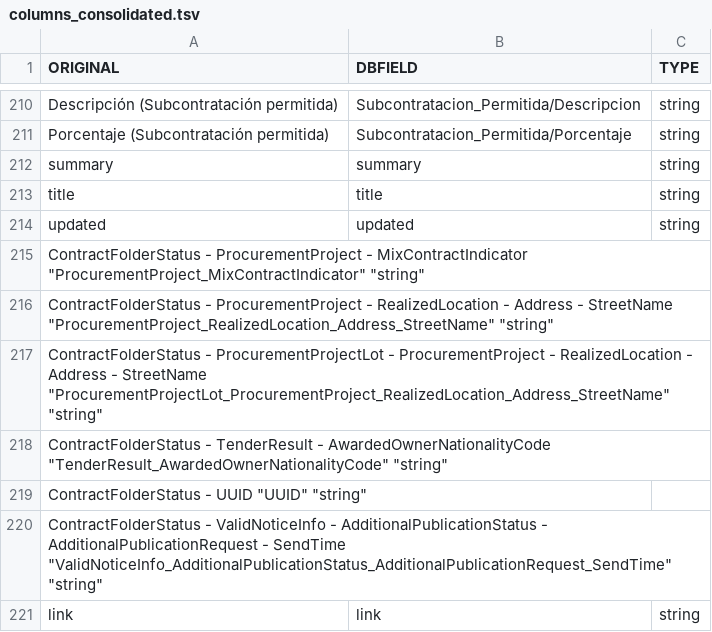
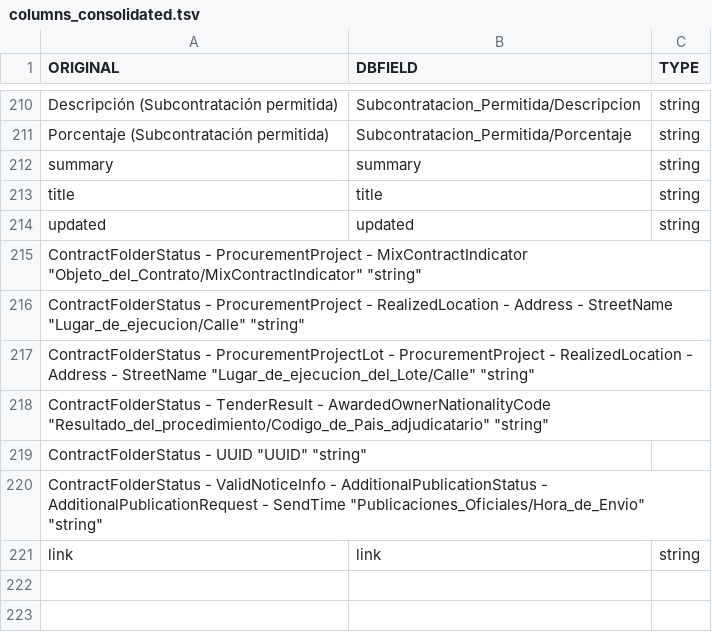
Before and after one commit to nextprocurement/datalake_etlscripts, a TSV file: data/columns_consolidated.tsv, drawn as a sheet; only a part is shown, gaps mark what is left out.

Commit message:
Added new labels

```diff
--- a/data/columns_consolidated.tsv
+++ b/data/columns_consolidated.tsv
@@ -214,8 +214,8 @@
 "updated"	"updated"	"string"
-"ContractFolderStatus - ProcurementProject - MixContractIndicator"      "ProcurementProject_MixContractIndicator"       "string"
-"ContractFolderStatus - ProcurementProject - RealizedLocation - Address - StreetName"   "ProcurementProject_RealizedLocation_Address_StreetName"        "string"
-"ContractFolderStatus - ProcurementProjectLot - ProcurementProject - RealizedLocation - Address - StreetName"   "ProcurementProjectLot_ProcurementProject_RealizedLocation_Address_StreetName"       "string"
-"ContractFolderStatus - TenderResult - AwardedOwnerNationalityCode"     "TenderResult_AwardedOwnerNationalityCode"      "string"
+"ContractFolderStatus - ProcurementProject - MixContractIndicator"      "Objeto_del_Contrato/MixContractIndicator"       "string"
+"ContractFolderStatus - ProcurementProject - RealizedLocation - Address - StreetName"   "Lugar_de_ejecucion/Calle"        "string"
+"ContractFolderStatus - ProcurementProjectLot - ProcurementProject - RealizedLocation - Address - StreetName"   "Lugar_de_ejecucion_del_Lote/Calle"       "string"
+"ContractFolderStatus - TenderResult - AwardedOwnerNationalityCode"     "Resultado_del_procedimiento/Codigo_de_Pais_adjudicatario"      "string"
 "ContractFolderStatus - UUID"   "UUID"  "string"
-"ContractFolderStatus - ValidNoticeInfo - AdditionalPublicationStatus - AdditionalPublicationRequest - SendTime"        "ValidNoticeInfo_AdditionalPublicationStatus_AdditionalPublicationRequest_SendTime"  "string"
+"ContractFolderStatus - ValidNoticeInfo - AdditionalPublicationStatus - AdditionalPublicationRequest - SendTime"        "Publicaciones_Oficiales/Hora_de_Envio"  "string"
 "link"	"link"	"string"
```
